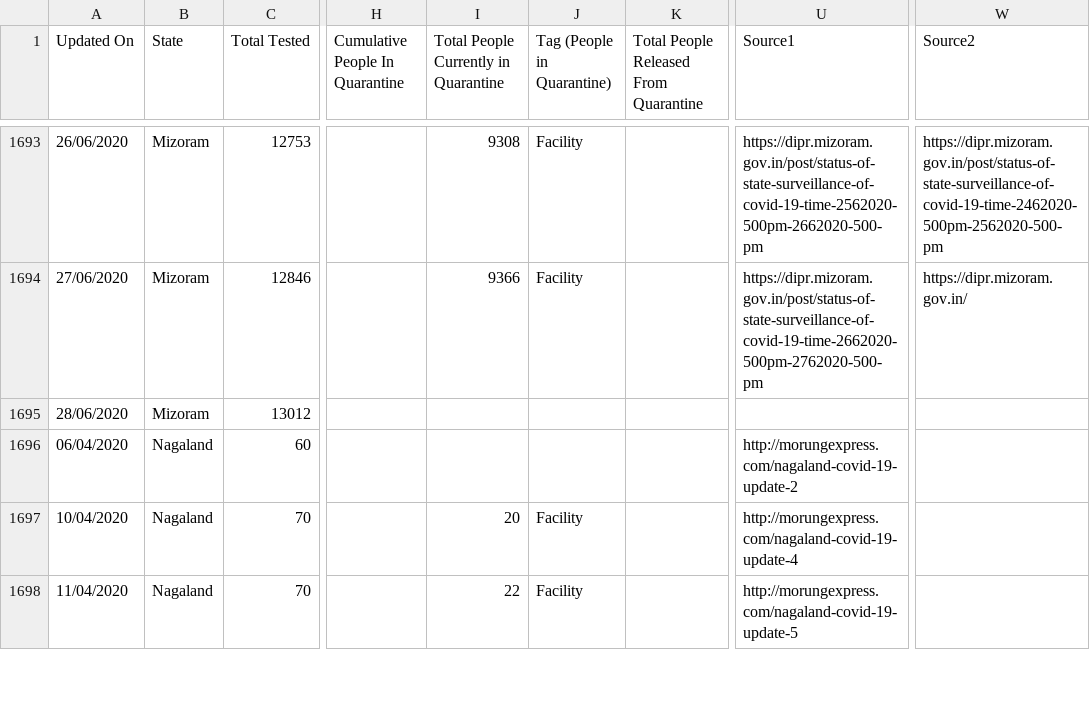
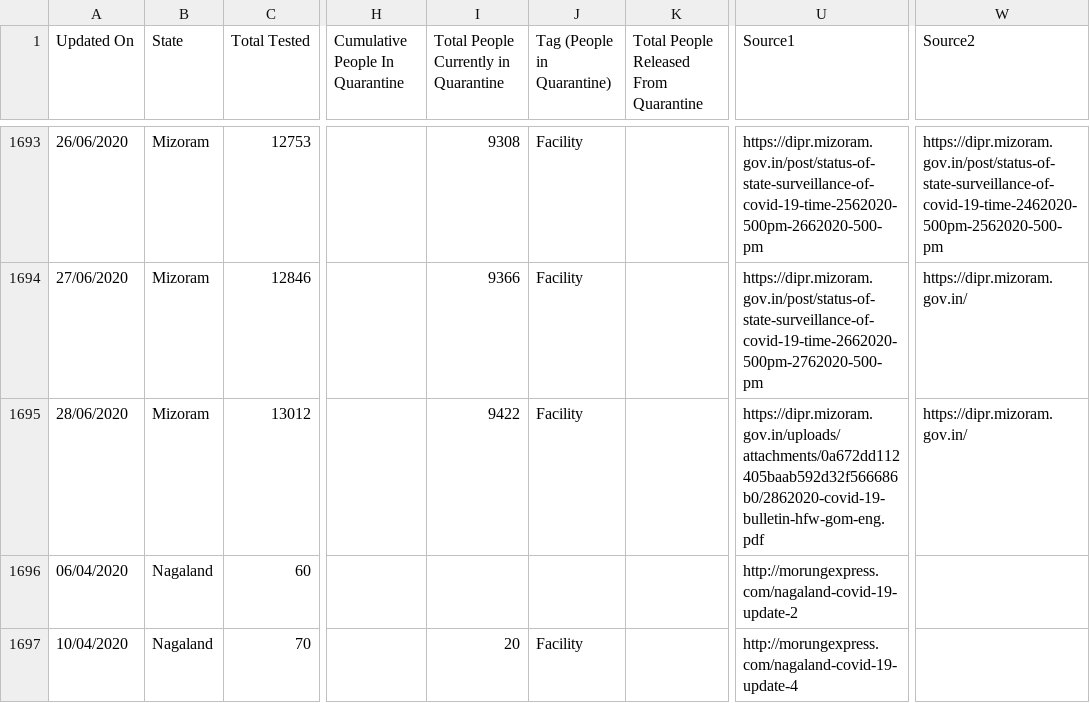
Before and after one commit to mohan083/api, a CSV file: csv/2020-06-28/statewise_tested_numbers_data.csv, drawn as a sheet; only a part is shown, gaps mark what is left out; the shorter side is filled out with more unchanged rows; the diff names each change by its address in the sheet, - before the commit and + after, or states it on an @@ line.

Commit message:
data updated on - Sun Jun 28 18:15:50 UTC 2020

```diff
--- a/csv/2020-06-28/statewise_tested_numbers_data.csv
+++ b/csv/2020-06-28/statewise_tested_numbers_data.csv
-I1695: (empty)
+I1695: 9422
-J1695 (Tag (People in Quarantine)): (empty)
+J1695 (Tag (People in Quarantine)): Facility
-U1695 (Source1): (empty)
+U1695 (Source1): https://dipr.mizoram.gov.in/uploads/attachments/0a672dd112405baab592d32f566686b0/2862020-covid-19-bulletin-hfw-gom-eng.pdf
-W1695 (Source2): (empty)
+W1695 (Source2): https://dipr.mizoram.gov.in/
```
Also changed, not shown: csv/2020-06-28/district_testing.csv, csv/2020-06-28/district_wise.csv, 24 other files.
